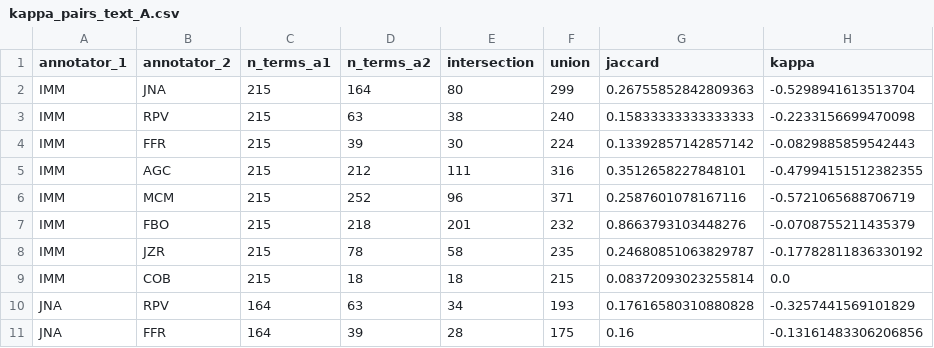
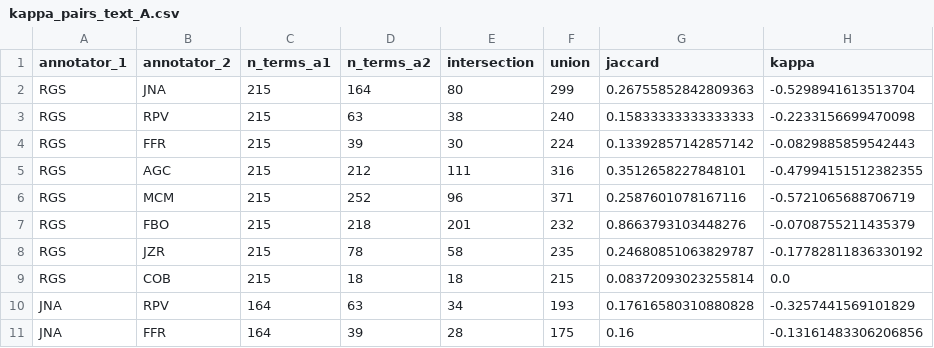
Before and after one commit to isabel-mm/LFE-IAA, a CSV file: kappa_pairs_text_A.csv, drawn as a sheet; only a part is shown.

Commit message:
Update kappa_pairs_text_A.csv

```diff
--- a/kappa_pairs_text_A.csv
+++ b/kappa_pairs_text_A.csv
@@ -1,10 +1,10 @@
 annotator_1,annotator_2,n_terms_a1,n_terms_a2,intersection,union,jaccard,kappa
-IMM,JNA,215,164,80,299,0.26755852842809363,-0.5298941613513704
-IMM,RPV,215,63,38,240,0.15833333333333333,-0.2233156699470098
-IMM,FFR,215,39,30,224,0.13392857142857142,-0.0829885859542443
-IMM,AGC,215,212,111,316,0.3512658227848101,-0.47994151512382355
-IMM,MCM,215,252,96,371,0.2587601078167116,-0.5721065688706719
-IMM,FBO,215,218,201,232,0.8663793103448276,-0.0708755211435379
-IMM,JZR,215,78,58,235,0.24680851063829787,-0.17782811836330192
-IMM,COB,215,18,18,215,0.08372093023255814,0.0
+RGS,JNA,215,164,80,299,0.26755852842809363,-0.5298941613513704
+RGS,RPV,215,63,38,240,0.15833333333333333,-0.2233156699470098
+RGS,FFR,215,39,30,224,0.13392857142857142,-0.0829885859542443
+RGS,AGC,215,212,111,316,0.3512658227848101,-0.47994151512382355
+RGS,MCM,215,252,96,371,0.2587601078167116,-0.5721065688706719
+RGS,FBO,215,218,201,232,0.8663793103448276,-0.0708755211435379
+RGS,JZR,215,78,58,235,0.24680851063829787,-0.17782811836330192
+RGS,COB,215,18,18,215,0.08372093023255814,0.0
 JNA,RPV,164,63,34,193,0.17616580310880828,-0.3257441569101829
```
